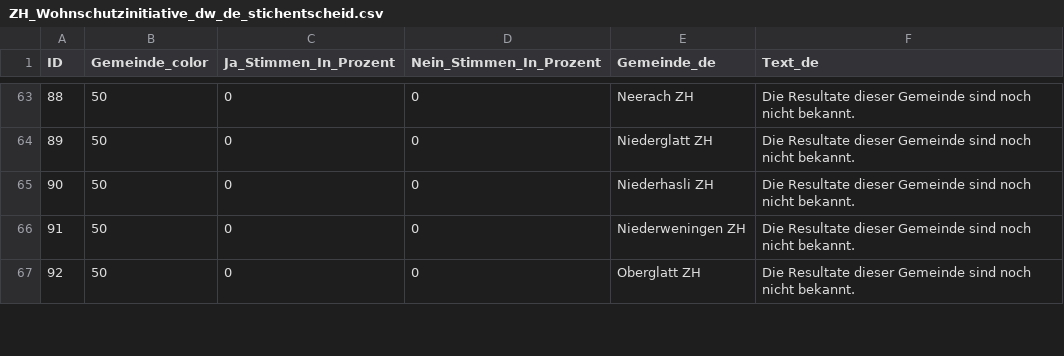
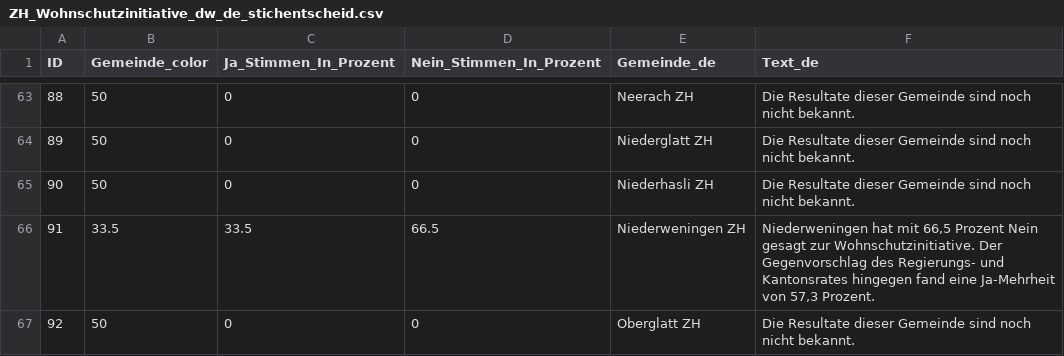
Before and after one commit to awp-finanznachrichten/lena_juni2026, a CSV file: Output_Cantons/ZH_Wohnschutzinitiative_dw_de_stichentscheid.csv, drawn as a sheet; only a part is shown, gaps mark what is left out; the diff covers the shown part only.

```diff
--- a/Output_Cantons/ZH_Wohnschutzinitiative_dw_de_stichentscheid.csv
+++ b/Output_Cantons/ZH_Wohnschutzinitiative_dw_de_stichentscheid.csv
@@ -65,3 +65,3 @@
 90,50,0,0,"Niederhasli ZH","Die Resultate dieser Gemeinde sind noch nicht bekannt."
-91,50,0,0,"Niederweningen ZH","Die Resultate dieser Gemeinde sind noch nicht bekannt."
+91,33.5,33.5,66.5,"Niederweningen ZH","Niederweningen hat mit 66,5 Prozent Nein gesagt zur Wohnschutzinitiative. Der Gegenvorschlag des Regierungs- und Kantonsrates hingegen fand eine Ja-Mehrheit von 57,3 Prozent."
 92,50,0,0,"Oberglatt ZH","Die Resultate dieser Gemeinde sind noch nicht bekannt."
```
Also changed, not shown: 32 edited cells elsewhere in this file, Output_Cantons/ZH_Wohnschutzinitiative_dw_de_gegenvorschlag.csv, Output_Cantons/ZH_Wohnschutzinitiative_dw_de_initiative.csv, 33 other files.
